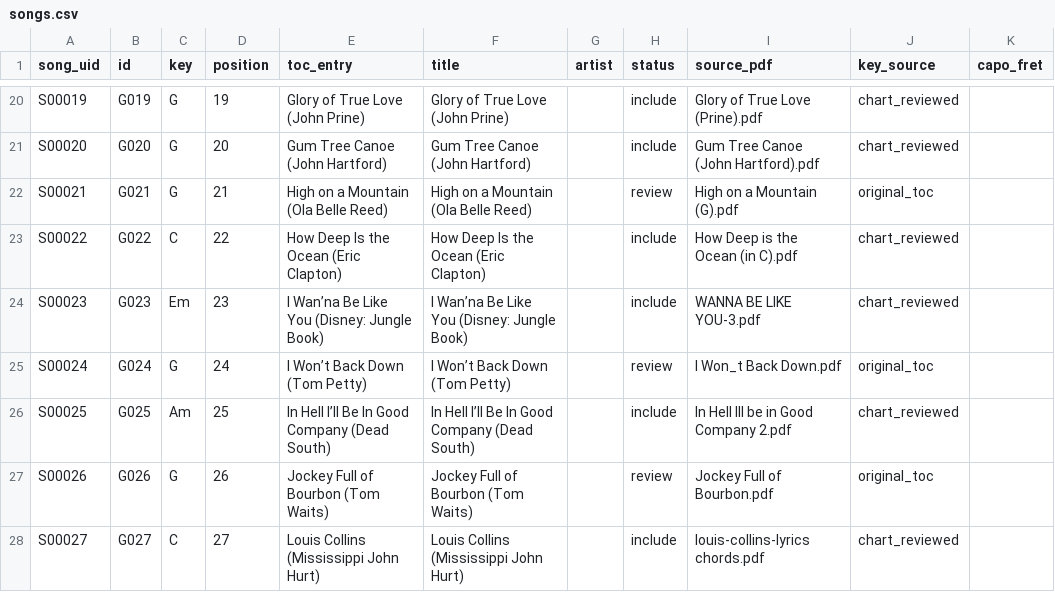
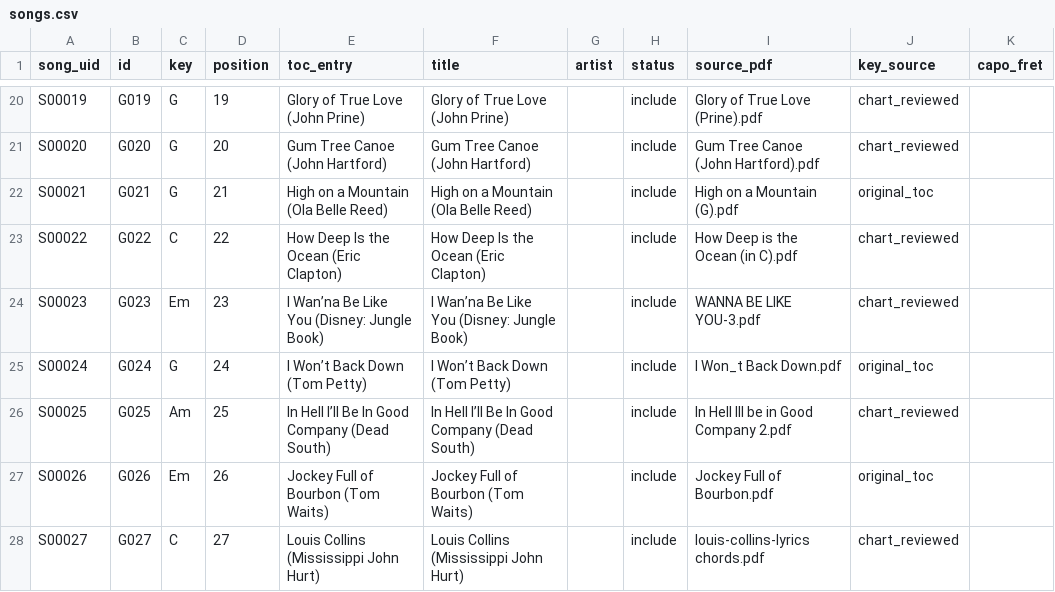
Before and after one commit to richardjpurcell/songbook-maker, a CSV file: data/metadata/songs.csv, drawn as a sheet; only a part is shown, gaps mark what is left out; the diff covers the shown part only; the diff names each change by its address in the sheet, - before the commit and + after, or states it on an @@ line.

Commit message:
Review eighteen additional song arrangements

```diff
--- a/data/metadata/songs.csv
+++ b/data/metadata/songs.csv
-H22 (status): review
+H22 (status): include
-H25 (status): review
+H25 (status): include
-C27 (key): G
+C27 (key): Em
-H27 (status): review
+H27 (status): include
```
Also changed, not shown: 21 edited cells elsewhere in this file.
